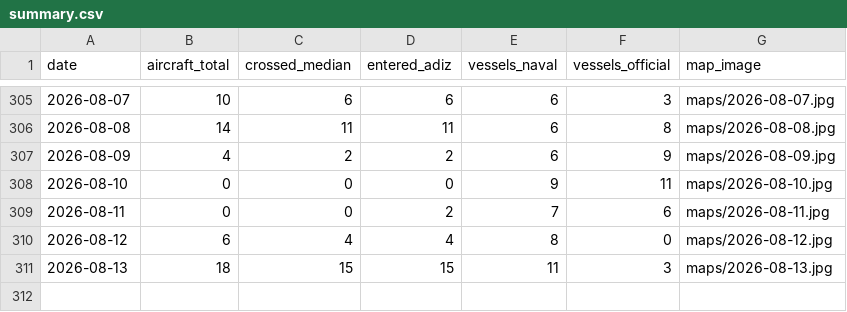
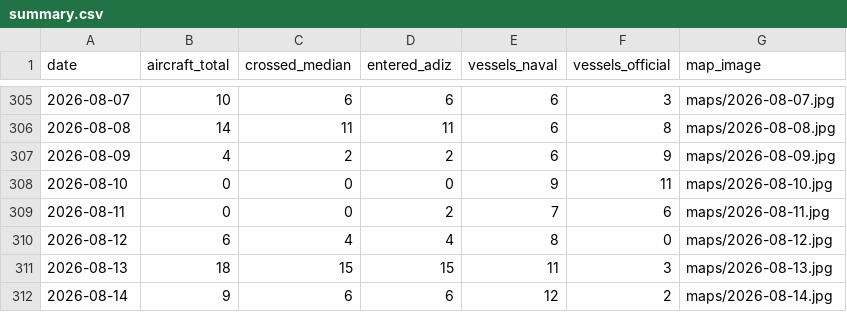
Before and after one commit to madeye/taiwan-strait-monitor, a CSV file: summary.csv, drawn as a sheet; only a part is shown, gaps mark what is left out.

```diff
--- a/summary.csv
+++ b/summary.csv
@@ -311 +311,2 @@ date,aircraft_total,crossed_median,entered_adiz,vessels_naval,vessels_official,m
 2026-08-13,18,15,15,11,3,maps/2026-08-13.jpg
+2026-08-14,9,6,6,12,2,maps/2026-08-14.jpg
```
Also changed, not shown: 2 other files.
